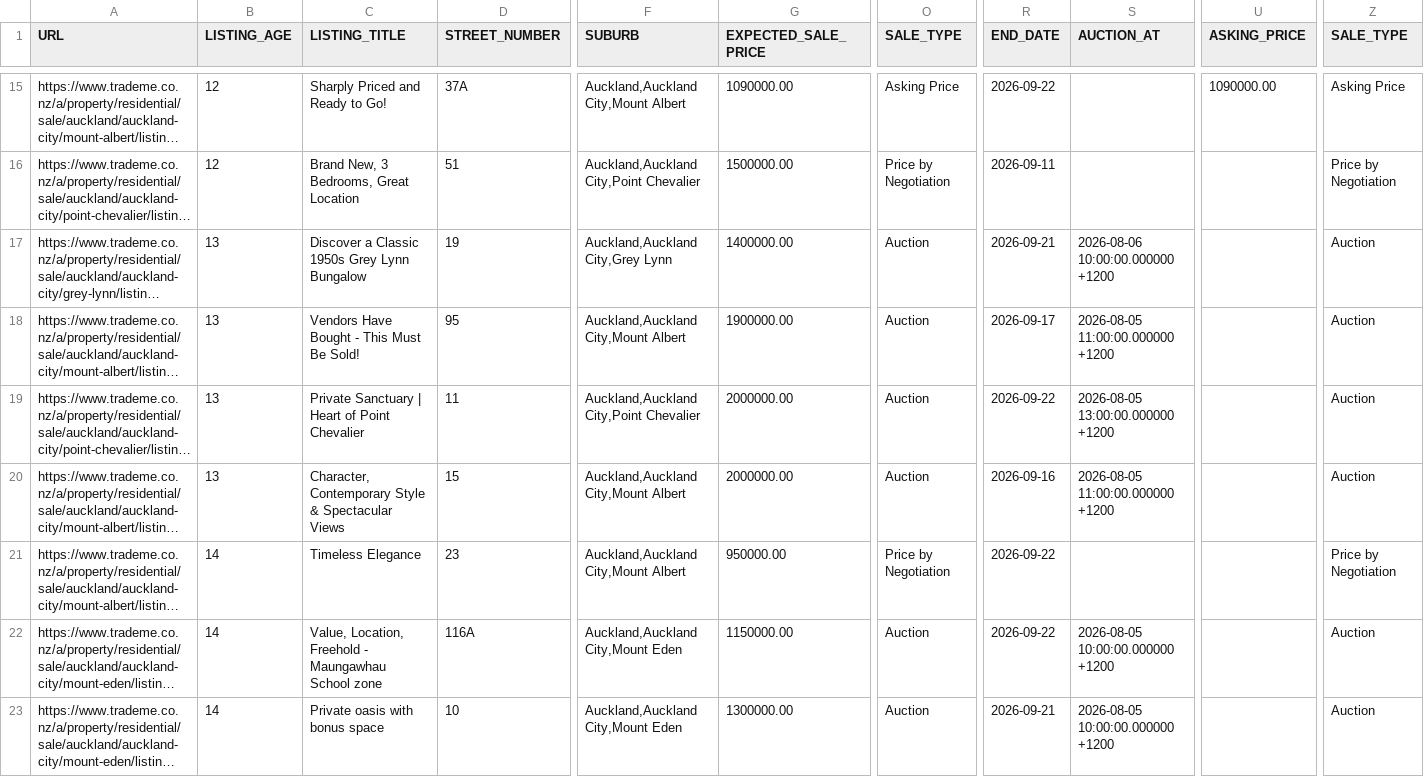
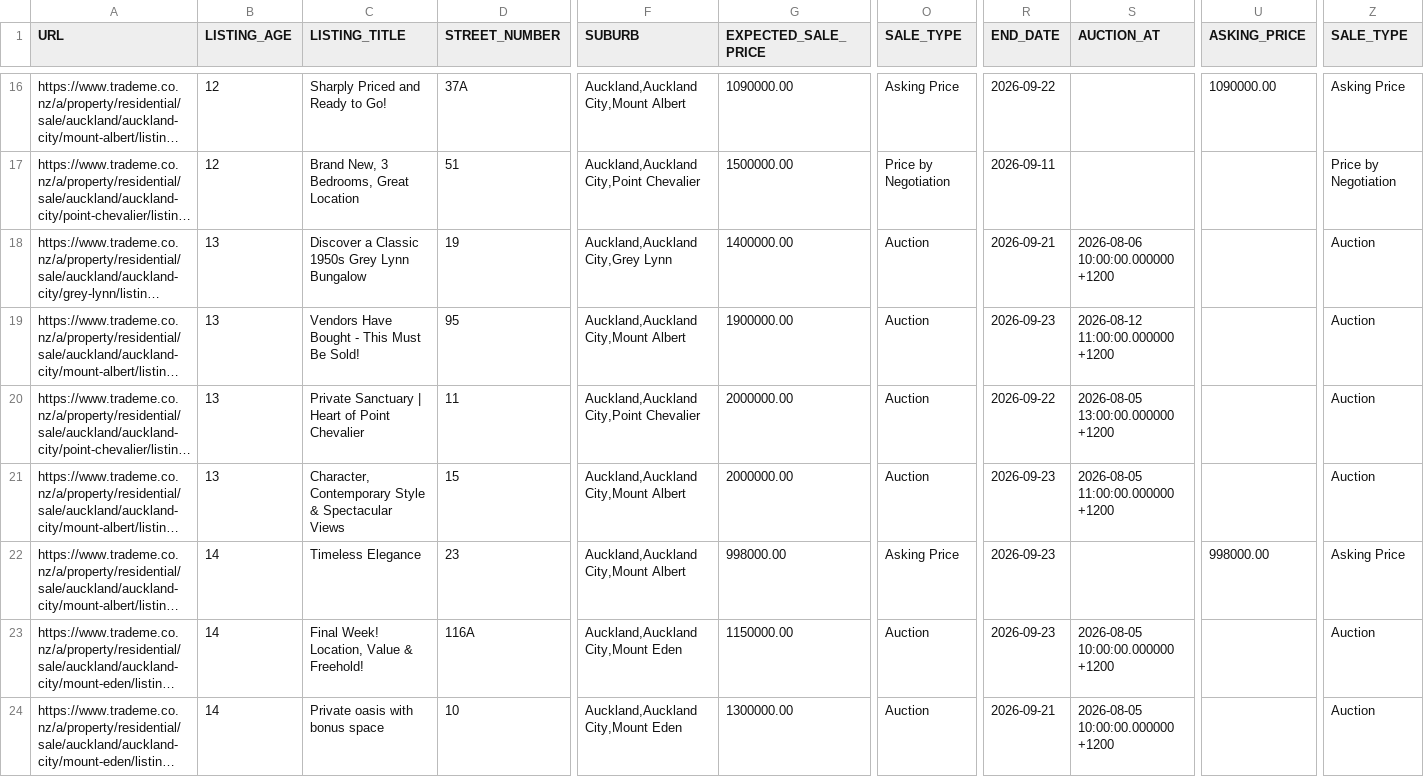
Before and after one commit to achilala/find-me-a-home-v2, a CSV file: data/housing_data.csv, drawn as a sheet; only a part is shown, gaps mark what is left out; long unchanged cells end in …; addresses are those after the commit; the diff covers the shown part only; the diff names each change by its address in the sheet, - before the commit and + after, or states it on an @@ line.

Commit message:
Refresh data: 89 listings, 173/173 thumbnails
New listings (1):
  - 6056800627: 13a Pasadena Avenue, Point Chevalier — $2,000,000

Removed listings (1):
  - 5875256684: 22A Walker Road, Point Chevalier — $1,800,000

Changed listings (7):
  - 5969573007: 88 Richardson Road, Mount Albert — $1,650,000
      END_DATE: 2026-09-18 -> 2026-09-23
  - 6034575211: 116A Marsden Avenue, Mount Eden — $1,150,000
      LISTING_TITLE: Value, Location, Freehold - Maungawhau School zone -> Final Week! Location, Value & Freehold!
      END_DATE: 2026-09-22 -> 2026-09-23
  - 6034730466: 23 Harlston Road, Mount Albert — $998,000
      EXPECTED_SALE_PRICE: 950000.00 -> 998000.00
      SALE_TYPE: Price by Negotiation -> Asking Price
      END_DATE: 2026-09-22 -> 2026-09-23
      ASKING_PRICE: (empty) -> 998000.00
  - 6036002106: 95 Alberton Avenue, Mount Albert — $1,900,000
      END_DATE: 2026-09-17 -> 2026-09-23
      AUCTION_AT: 2026-08-05 11:00:00.000000 +1200 -> 2026-08-12 11:00:00.000000 +1200
  - 6036024701: 15 Ruarangi Road, Mount Albert — $2,000,000
      END_DATE: 2026-09-16 -> 2026-09-23
  - 6043903250: 84 Halesowen Avenue, Mount Eden — $1,400,000
      END_DATE: 2026-09-17 -> 2026-09-23
  - 6047225064: 6 Phyllis Street, Mount Albert — $1,000,000
      END_DATE: 2026-09-17 -> 2026-09-23

```diff
--- a/data/housing_data.csv
+++ b/data/housing_data.csv
-R19 (END_DATE): 2026-09-17
+R19 (END_DATE): 2026-09-23
-S19 (AUCTION_AT): 2026-08-05 11:00:00.000000 +1200
+S19 (AUCTION_AT): 2026-08-12 11:00:00.000000 +1200
-R21 (END_DATE): 2026-09-16
+R21 (END_DATE): 2026-09-23
-G22 (EXPECTED_SALE_PRICE): 950000.00
+G22 (EXPECTED_SALE_PRICE): 998000.00
-O22 (SALE_TYPE): Price by Negotiation
+O22 (SALE_TYPE): Asking Price
-R22:R23 (END_DATE): 2026-09-22
+R22:R23 (END_DATE): 2026-09-23
-U22 (ASKING_PRICE): (empty)
+U22 (ASKING_PRICE): 998000.00
-Z22 (SALE_TYPE): Price by Negotiation
+Z22 (SALE_TYPE): Asking Price
-C23 (LISTING_TITLE): Value, Location, Freehold - Maungawhau School zone
+C23 (LISTING_TITLE): Final Week! Location, Value & Freehold!
```
Also changed, not shown: 1 added row, 1 removed row, 1 moved row and 3 edited cells elsewhere in this file, 2 other files.
